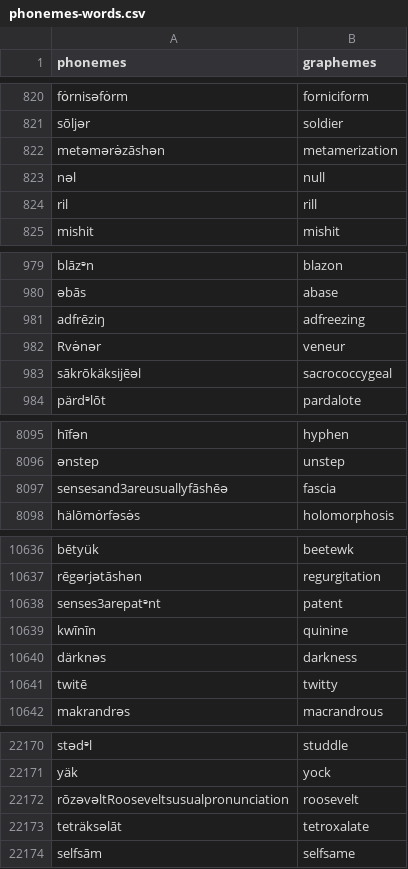
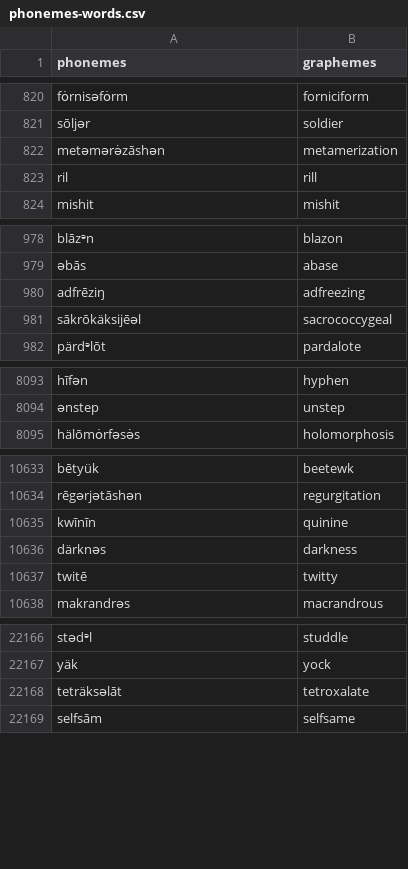
Before and after one commit to trigaten/phoneme-to-grapheme, a CSV file: phonemes-words.csv, drawn as a sheet; only a part is shown, gaps mark what is left out; the diff covers the shown part only; the diff names each change by its address in the sheet, - before the commit and + after, or states it on an @@ line.

```diff
--- a/phonemes-words.csv
+++ b/phonemes-words.csv
-row 823: nəl | null
-row 982: Rvə̇nər | veneur
-row 8097: sensesand3areusuallyfāshēə | fascia
-row 10638: senses3arepatᵊnt | patent
-row 22172: rōzəvəltRooseveltsusualpronunciation | roosevelt
```
Also changed, not shown: 2 removed rows elsewhere in this file, 4 other files.
